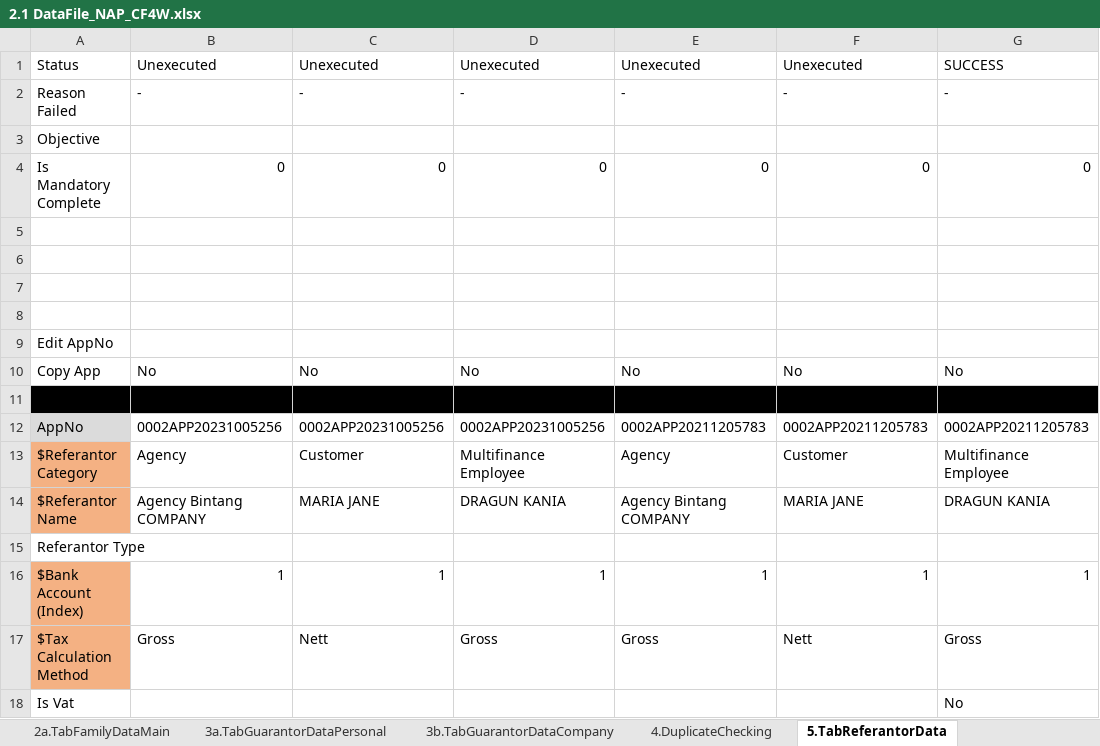
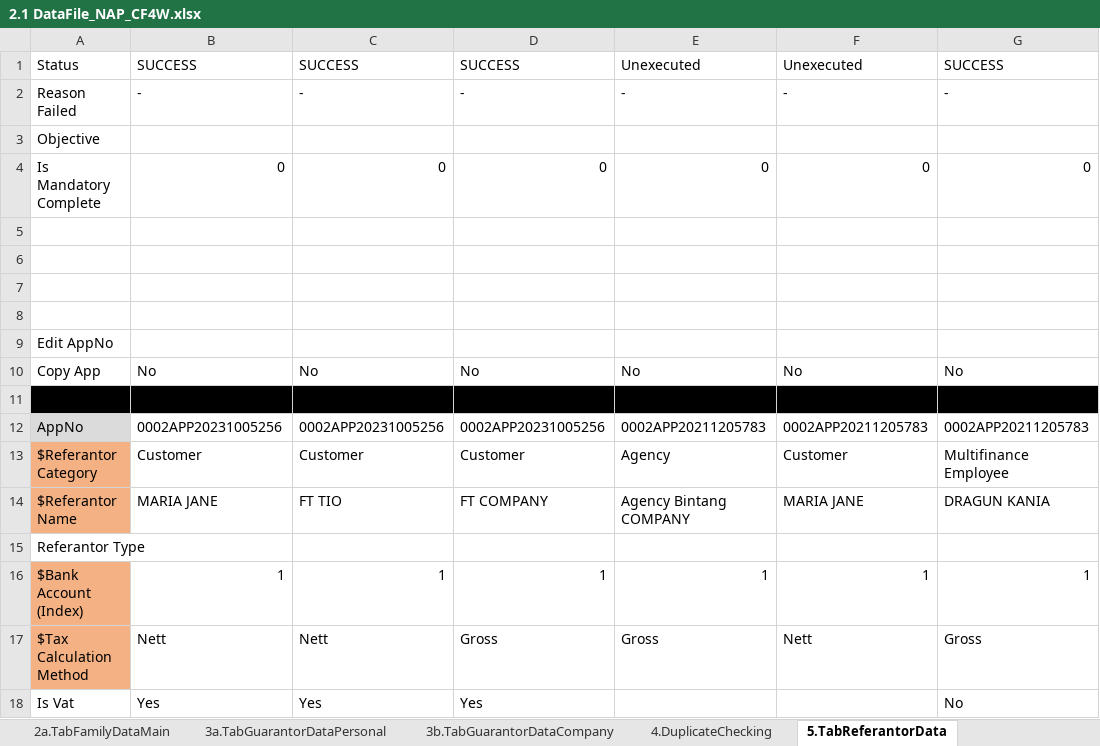
Before and after one commit to qcadins/DemoWorkflow, an Excel workbook: Excel/2.1 DataFile_NAP_CF4W.xlsx, sheet 5.TabReferantorData, drawn as a sheet; only a part is shown; values as stored, in another font and other column widths than the file's, no borders; conditional formats not drawn; the diff names each change by its address in the sheet, - before the commit and + after, or states it on an @@ line.

```diff
--- a/Excel/2.1 DataFile_NAP_CF4W.xlsx (sheet 5.TabReferantorData)
+++ b/Excel/2.1 DataFile_NAP_CF4W.xlsx (sheet 5.TabReferantorData)
-B1: Unexecuted
+B1: SUCCESS
-C1: Unexecuted
+C1: SUCCESS
-D1: Unexecuted
+D1: SUCCESS
-B13: Agency
+B13: Customer
-D13: Multifinance Employee
+D13: Customer
-B14: Agency Bintang COMPANY
+B14: MARIA JANE
-C14: MARIA JANE
+C14: FT TIO
-D14: DRAGUN KANIA
+D14: FT COMPANY
-B17: Gross
+B17: Nett
-B18: (empty)
+B18: Yes
-C18: (empty)
+C18: Yes
-D18: (empty)
+D18: Yes
```
Also changed, not shown: sheet 7.TabAssetData, sheet 4.DuplicateChecking, sheet 2.TabFamilyData, sheet 3a.TabGuarantorDataPersonal, sheet 3b.TabGuarantorDataCompany, sheet 1.TabCustomerMainData, 7 more sheets, formulas that keep their value, 1. LoginR3.xlsm, 26 other files.
